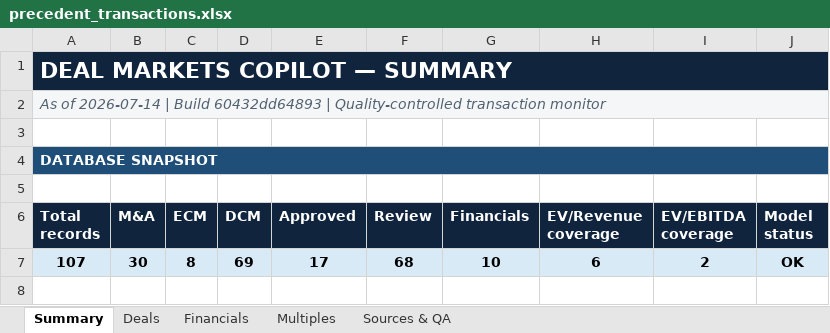
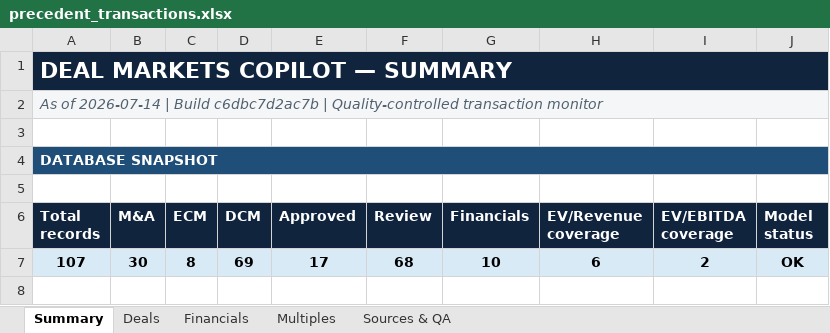
Before and after one commit to irisaurum/deal-markets-copilot, an Excel workbook: output/precedent_transactions.xlsx, sheet Summary, drawn as a sheet; only a part is shown; values as stored, in another font and other column widths than the file's, no borders; the diff names each change by its address in the sheet, - before the commit and + after, or states it on an @@ line.

```diff
--- a/output/precedent_transactions.xlsx (sheet Summary)
+++ b/output/precedent_transactions.xlsx (sheet Summary)
-A2 (Total records): …| Build 60432dd64893 | Quality-controlled…
+A2 (Total records): …| Build c6dbc7d2ac7b | Quality-controlled…
```
Also changed, not shown: sheet Sources & QA, sheet Deals, 5 other files.
